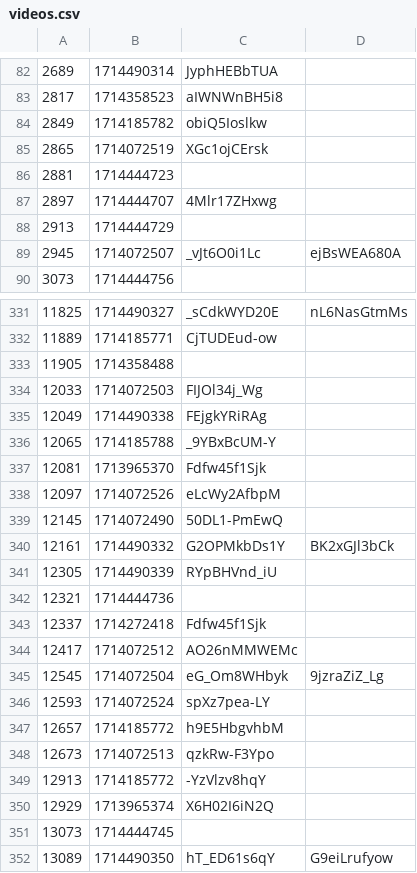
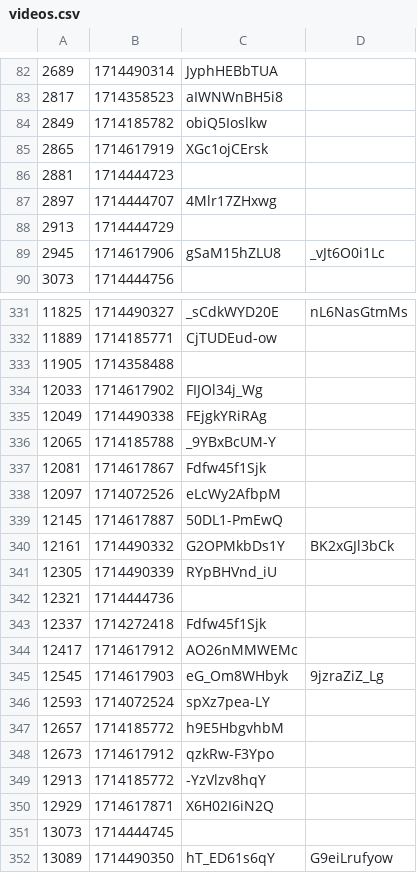
Before and after one commit to volodymyrspace/assets, a CSV file: definitions/videos.csv, drawn as a sheet; only a part is shown, gaps mark what is left out; the diff covers the shown part only.

```diff
--- a/definitions/videos.csv
+++ b/definitions/videos.csv
@@ -84,3 +84,3 @@
 2849,1714185782,obiQ5Ioslkw
-2865,1714072519,XGc1ojCErsk
+2865,1714617919,XGc1ojCErsk
 2881,1714444723,
@@ -88,3 +88,3 @@
 2913,1714444729,
-2945,1714072507,_vJt6O0i1Lc,ejBsWEA680A
+2945,1714617906,gSaM15hZLU8,_vJt6O0i1Lc
 3073,1714444756,
@@ -333,8 +333,8 @@
 11905,1714358488,
-12033,1714072503,FIJOl34j_Wg
+12033,1714617902,FIJOl34j_Wg
 12049,1714490338,FEjgkYRiRAg
 12065,1714185788,_9YBxBcUM-Y
-12081,1713965370,Fdfw45f1Sjk
+12081,1714617867,Fdfw45f1Sjk
 12097,1714072526,eLcWy2AfbpM
-12145,1714072490,50DL1-PmEwQ
+12145,1714617887,50DL1-PmEwQ
 12161,1714490332,G2OPMkbDs1Y,BK2xGJl3bCk
@@ -343,9 +343,9 @@
 12337,1714272418,Fdfw45f1Sjk
-12417,1714072512,AO26nMMWEMc
-12545,1714072504,eG_Om8WHbyk,9jzraZiZ_Lg
+12417,1714617912,AO26nMMWEMc
+12545,1714617903,eG_Om8WHbyk,9jzraZiZ_Lg
 12593,1714072524,spXz7pea-LY
 12657,1714185772,h9E5HbgvhbM
-12673,1714072513,qzkRw-F3Ypo
+12673,1714617912,qzkRw-F3Ypo
 12913,1714185772,-YzVlzv8hqY
-12929,1713965374,X6H02I6iN2Q
+12929,1714617871,X6H02I6iN2Q
 13073,1714444745,
```
Also changed, not shown: 104 edited cells elsewhere in this file.
